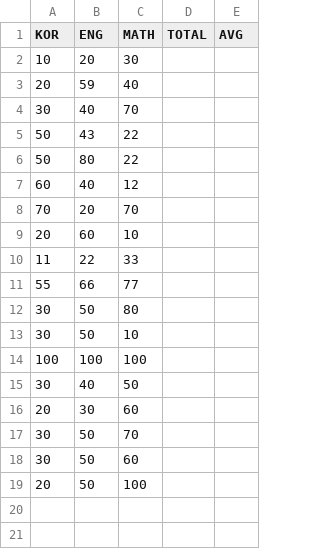
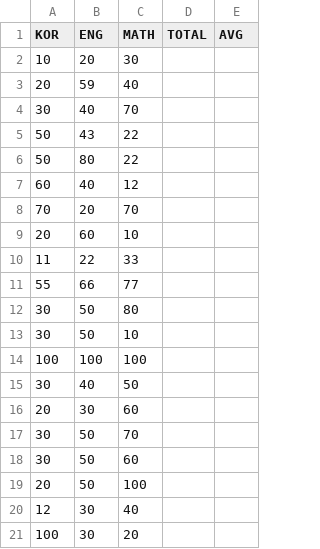
Before and after one commit to forhn37/JAVA_STUDY, a CSV file: javaproject/res/exams.csv, drawn as a sheet.

```diff
--- a/javaproject/res/exams.csv
+++ b/javaproject/res/exams.csv
@@ -19 +19,3 @@ KOR,ENG,MATH,TOTAL,AVG
 20,50,100
+12,30,40
+100,30,20
```
Also changed, not shown: 1 other file.
